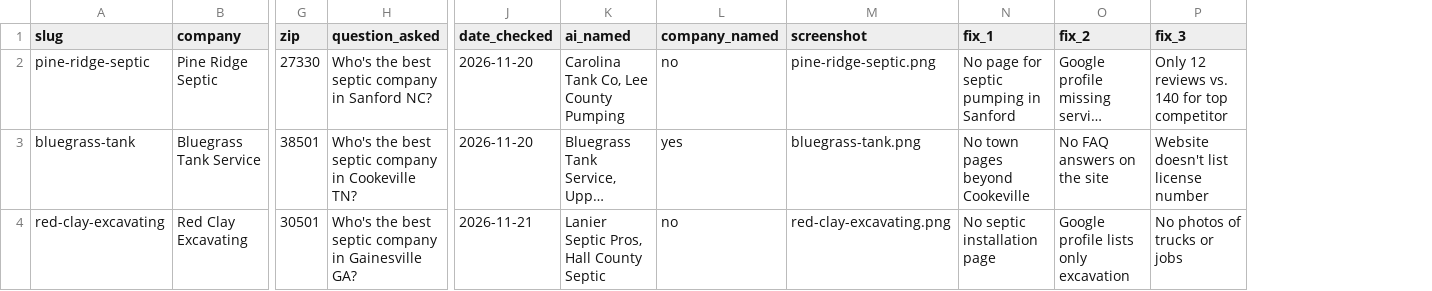
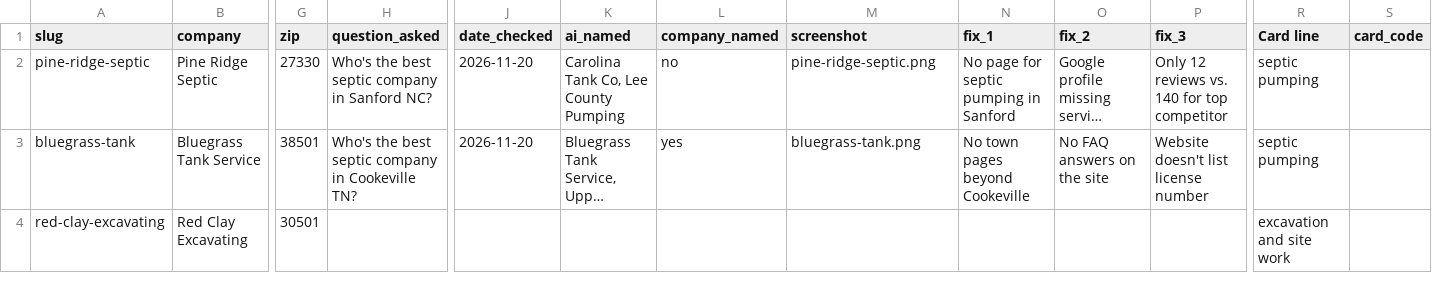
Before and after one commit to Nasir650/Tank-Ranch, a CSV file: postcards-sample.csv, drawn as a sheet; only a part is shown, gaps mark what is left out; long unchanged cells end in …; the diff names each change by its address in the sheet, - before the commit and + after, or states it on an @@ line.

Commit message:
Add postcard results pipeline, QR destinations, contact config, and page updates

```diff
--- a/postcards-sample.csv
+++ b/postcards-sample.csv
+column R (Card line), rows 2-4: septic pumping | septic pumping | excavation and site work
+column S (card_code), empty
-H4 (question_asked): Who's the best septic company in Gainesville GA?
+H4 (question_asked): (empty)
-J4 (date_checked): 2026-11-21
+J4 (date_checked): (empty)
-K4 (ai_named): Lanier Septic Pros, Hall County Septic
+K4 (ai_named): (empty)
-L4 (company_named): no
+L4 (company_named): (empty)
-M4 (screenshot): red-clay-excavating.png
+M4 (screenshot): (empty)
-N4 (fix_1): No septic installation page
+N4 (fix_1): (empty)
-O4 (fix_2): Google profile lists only excavation
+O4 (fix_2): (empty)
-P4 (fix_3): No photos of trucks or jobs
+P4 (fix_3): (empty)
```
Also changed, not shown: 22 other files.
